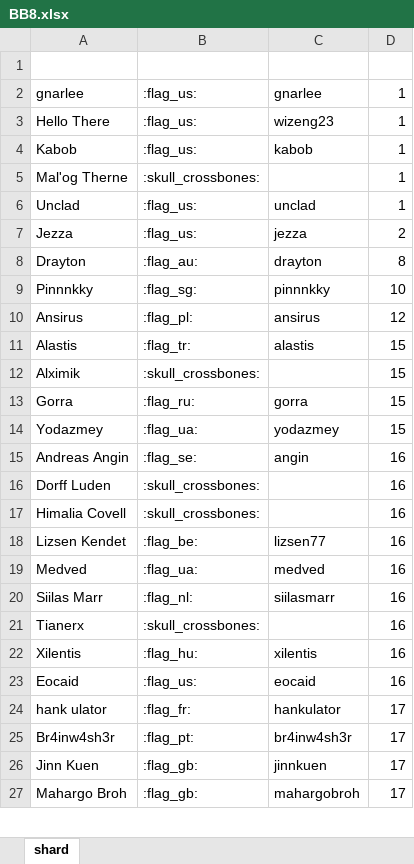
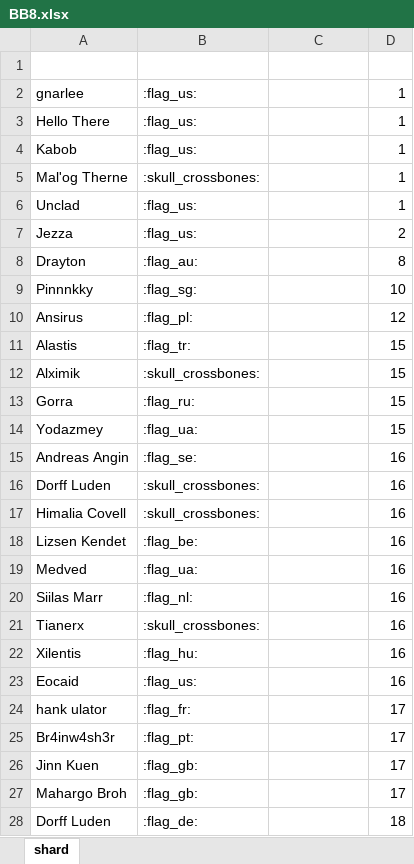
Before and after one commit to wjkawecki/swgoh-bots, an Excel workbook: data/BB8.xlsx, sheet shard, drawn as a sheet; only a part is shown; values as stored, in another font and other column widths than the file's, no borders; table styles not drawn; the diff covers the shown part only; the diff names each change by its address in the sheet, - before the commit and + after, or states it on an @@ line.

```diff
--- a/data/BB8.xlsx (sheet shard)
+++ b/data/BB8.xlsx (sheet shard)
-C2 (SWGOHGG): gnarlee
+C2 (SWGOHGG): (empty)
-C3 (SWGOHGG): wizeng23
+C3 (SWGOHGG): (empty)
-C4 (SWGOHGG): kabob
+C4 (SWGOHGG): (empty)
-C6 (SWGOHGG): unclad
+C6 (SWGOHGG): (empty)
-C7 (SWGOHGG): jezza
+C7 (SWGOHGG): (empty)
-C8 (SWGOHGG): drayton
+C8 (SWGOHGG): (empty)
-C9 (SWGOHGG): pinnnkky
+C9 (SWGOHGG): (empty)
-C10 (SWGOHGG): ansirus
+C10 (SWGOHGG): (empty)
-C11 (SWGOHGG): alastis
+C11 (SWGOHGG): (empty)
-C13 (SWGOHGG): gorra
+C13 (SWGOHGG): (empty)
-C14 (SWGOHGG): yodazmey
+C14 (SWGOHGG): (empty)
-C15 (SWGOHGG): angin
+C15 (SWGOHGG): (empty)
-C18 (SWGOHGG): lizsen77
+C18 (SWGOHGG): (empty)
-C19 (SWGOHGG): medved
+C19 (SWGOHGG): (empty)
-C20 (SWGOHGG): siilasmarr
+C20 (SWGOHGG): (empty)
-C22 (SWGOHGG): xilentis
+C22 (SWGOHGG): (empty)
-C23 (SWGOHGG): eocaid
+C23 (SWGOHGG): (empty)
-C24 (SWGOHGG): hankulator
+C24 (SWGOHGG): (empty)
-C25 (SWGOHGG): br4inw4sh3r
+C25 (SWGOHGG): (empty)
-C26 (SWGOHGG): jinnkuen
+C26 (SWGOHGG): (empty)
-C27 (SWGOHGG): mahargobroh
+C27 (SWGOHGG): (empty)
+row 28: Dorff Luden | :flag_de: |  | 18
```
Also changed, not shown: 12 edited cells elsewhere in this sheet, 1 other file.
